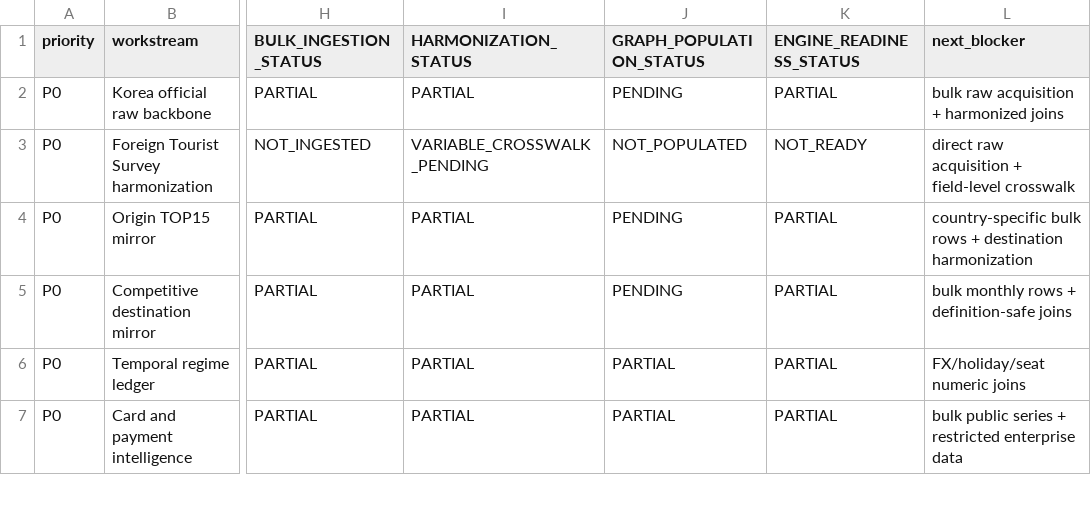
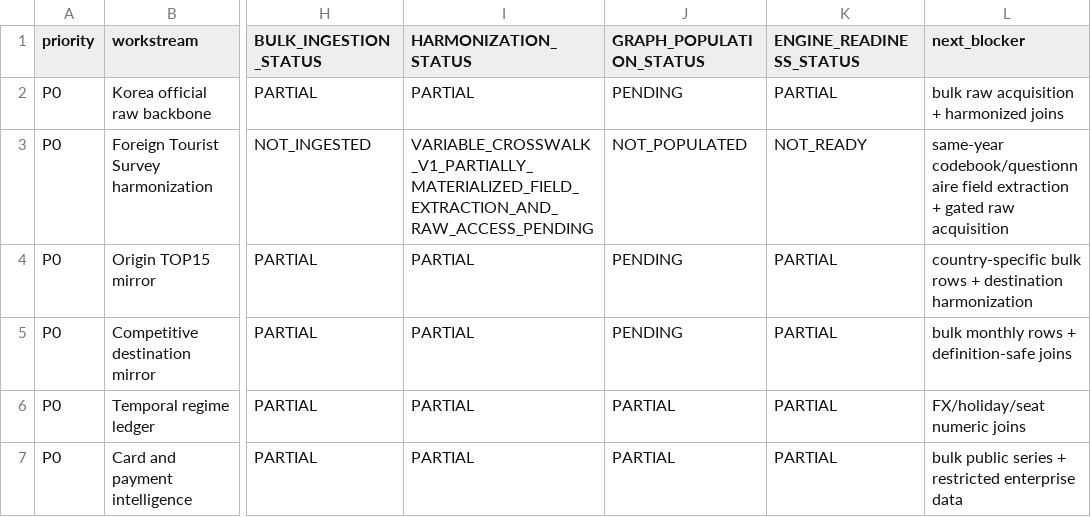
Before and after one commit to fusion3333/fusion, a CSV file: 00_SYSTEM/PUBLIC_DATA_INGESTION_BACKLOG_V2.csv, drawn as a sheet; only a part is shown, gaps mark what is left out; the diff names each change by its address in the sheet, - before the commit and + after, or states it on an @@ line.

Commit message:
status: advance Foreign Tourist Survey crosswalk to partial materialization

```diff
--- a/00_SYSTEM/PUBLIC_DATA_INGESTION_BACKLOG_V2.csv
+++ b/00_SYSTEM/PUBLIC_DATA_INGESTION_BACKLOG_V2.csv
-I3 (HARMONIZATION_STATUS): VARIABLE_CROSSWALK_PENDING
+I3 (HARMONIZATION_STATUS): VARIABLE_CROSSWALK_V1_PARTIALLY_MATERIALIZED_FIELD_EXTRACTION_AND_RAW_ACCESS_PENDING
-L3 (next_blocker): direct raw acquisition + field-level crosswalk
+L3 (next_blocker): same-year codebook/questionnaire field extraction + gated raw acquisition
```
